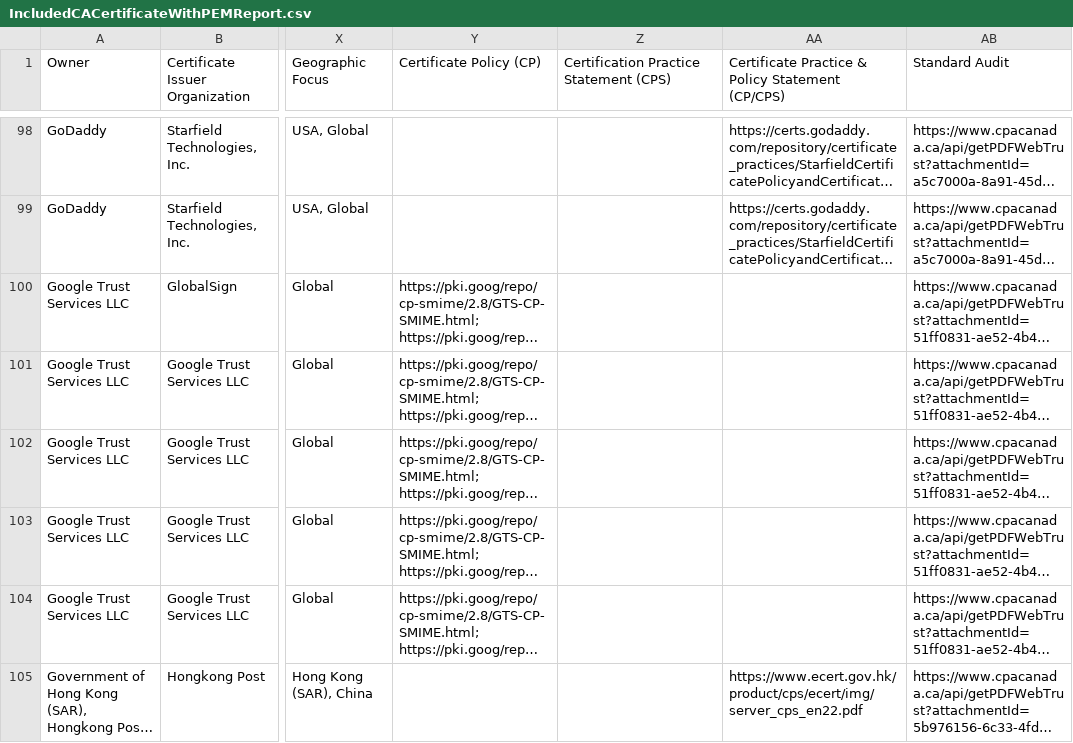
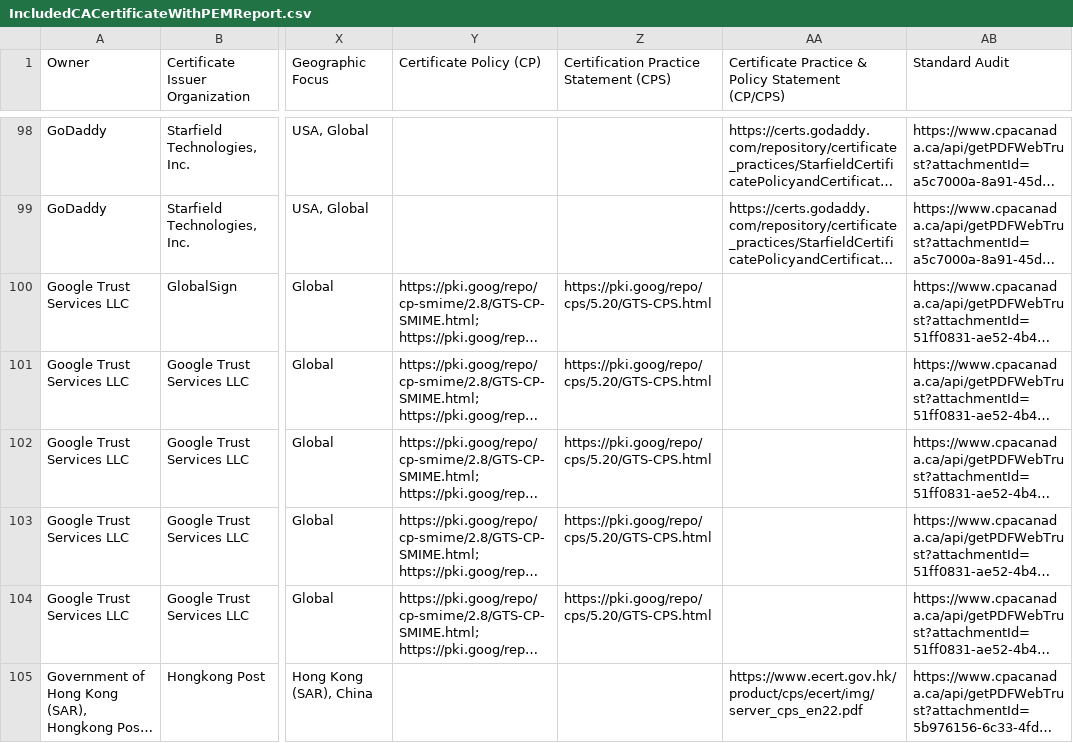
Before and after one commit to atc0005/roots, a CSV file: mozilla_reports/IncludedCACertificateWithPEMReport.csv, drawn as a sheet; only a part is shown, gaps mark what is left out; long unchanged cells end in …; the diff covers the shown part only; the diff names each change by its address in the sheet, - before the commit and + after, or states it on an @@ line.

```diff
--- a/mozilla_reports/IncludedCACertificateWithPEMReport.csv
+++ b/mozilla_reports/IncludedCACertificateWithPEMReport.csv
-Z100:Z104: (empty)
+Z100:Z104: https://pki.goog/repo/cps/5.20/GTS-CPS.html
```
Also changed, not shown: 30 edited cells elsewhere in this file.
